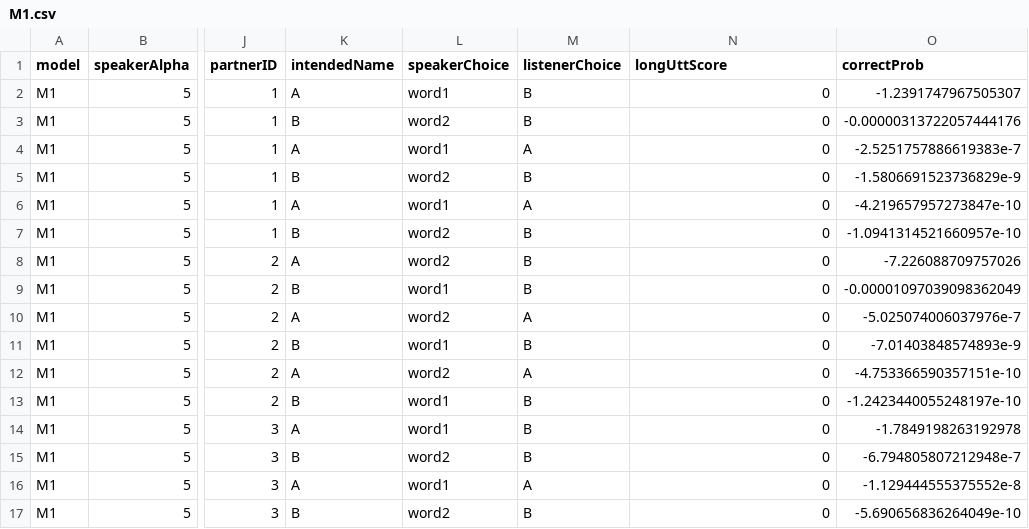
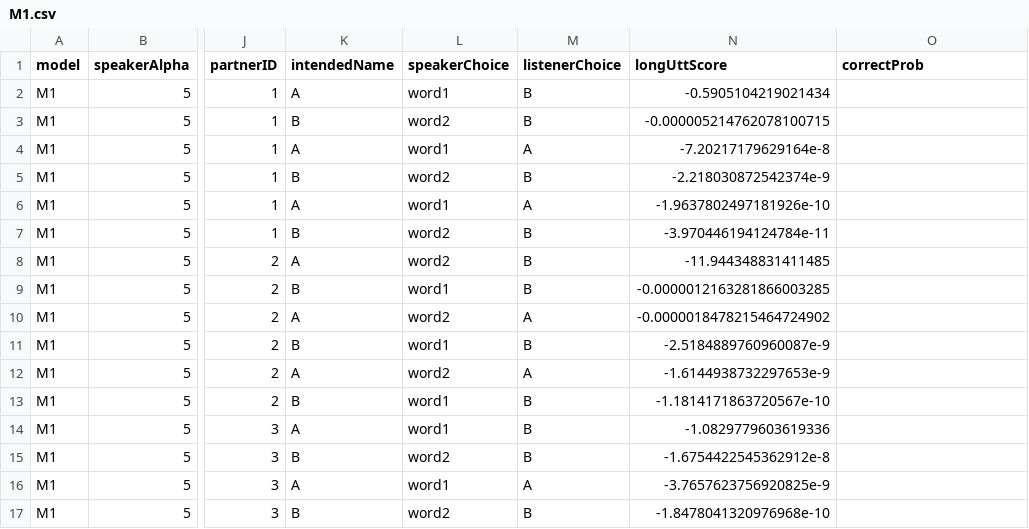
Before and after one commit to hawkrobe/code_switching, a CSV file: model/output/M1.csv, drawn as a sheet; only a part is shown, gaps mark what is left out; the diff covers the shown part only; the diff names each change by its address in the sheet, - before the commit and + after, or states it on an @@ line.

```diff
--- a/model/output/M1.csv
+++ b/model/output/M1.csv
-N2 (longUttScore): 0
+N2 (longUttScore): -0.5905104219021434
-O2 (correctProb): -1.2391747967505307
+O2 (correctProb): (empty)
-N3 (longUttScore): 0
+N3 (longUttScore): -0.000005214762078100715
-O3 (correctProb): -0.00000313722057444176
+O3 (correctProb): (empty)
-N4 (longUttScore): 0
+N4 (longUttScore): -7.20217179629164e-8
-O4 (correctProb): -2.5251757886619383e-7
+O4 (correctProb): (empty)
-N5 (longUttScore): 0
+N5 (longUttScore): -2.218030872542374e-9
-O5 (correctProb): -1.5806691523736829e-9
+O5 (correctProb): (empty)
-N6 (longUttScore): 0
+N6 (longUttScore): -1.9637802497181926e-10
-O6 (correctProb): -4.219657957273847e-10
+O6 (correctProb): (empty)
-N7 (longUttScore): 0
+N7 (longUttScore): -3.970446194124784e-11
-O7 (correctProb): -1.0941314521660957e-10
+O7 (correctProb): (empty)
-N8 (longUttScore): 0
+N8 (longUttScore): -11.944348831411485
-O8 (correctProb): -7.226088709757026
+O8 (correctProb): (empty)
-N9 (longUttScore): 0
+N9 (longUttScore): -0.0000012163281866003285
-O9 (correctProb): -0.00001097039098362049
+O9 (correctProb): (empty)
-N10 (longUttScore): 0
+N10 (longUttScore): -0.0000018478215464724902
-O10 (correctProb): -5.025074006037976e-7
+O10 (correctProb): (empty)
-N11 (longUttScore): 0
+N11 (longUttScore): -2.5184889760960087e-9
-O11 (correctProb): -7.01403848574893e-9
+O11 (correctProb): (empty)
-N12 (longUttScore): 0
+N12 (longUttScore): -1.6144938732297653e-9
-O12 (correctProb): -4.753366590357151e-10
+O12 (correctProb): (empty)
-N13 (longUttScore): 0
+N13 (longUttScore): -1.1814171863720567e-10
-O13 (correctProb): -1.2423440055248197e-10
+O13 (correctProb): (empty)
-N14 (longUttScore): 0
+N14 (longUttScore): -1.0829779603619336
-O14 (correctProb): -1.7849198263192978
+O14 (correctProb): (empty)
-N15 (longUttScore): 0
+N15 (longUttScore): -1.6754422545362912e-8
-O15 (correctProb): -6.794805807212948e-7
+O15 (correctProb): (empty)
-N16 (longUttScore): 0
+N16 (longUttScore): -3.7657623756920825e-9
-O16 (correctProb): -1.129444555375552e-8
+O16 (correctProb): (empty)
-N17 (longUttScore): 0
+N17 (longUttScore): -1.8478041320976968e-10
-O17 (correctProb): -5.690656836264049e-10
+O17 (correctProb): (empty)
```
Also changed, not shown: 16 edited cells elsewhere in this file, model/output/meaningTest_M1.csv, 5 other files.
